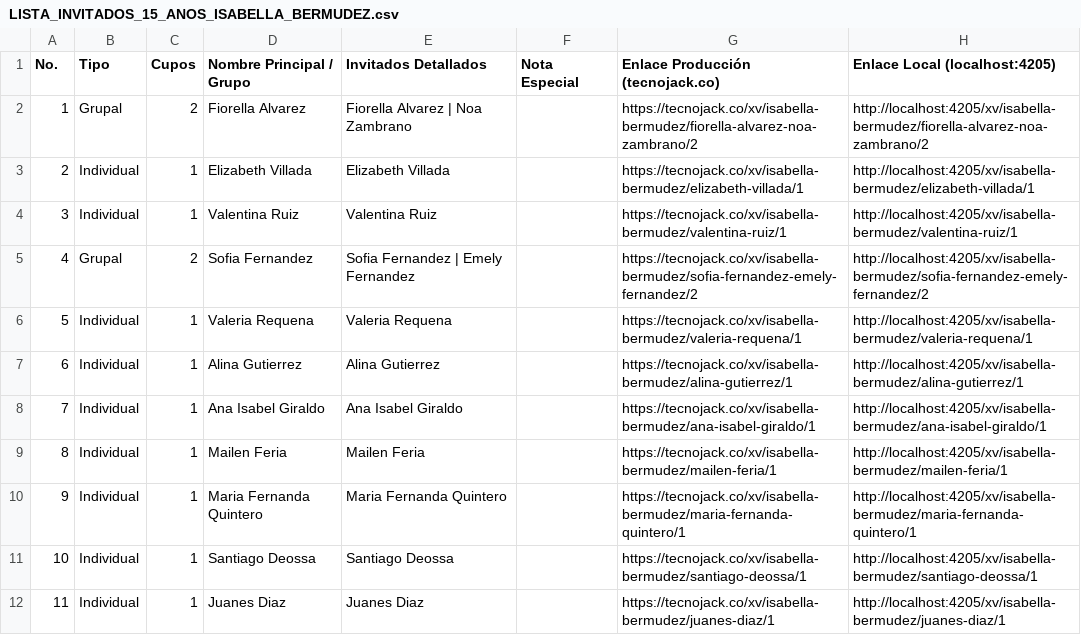
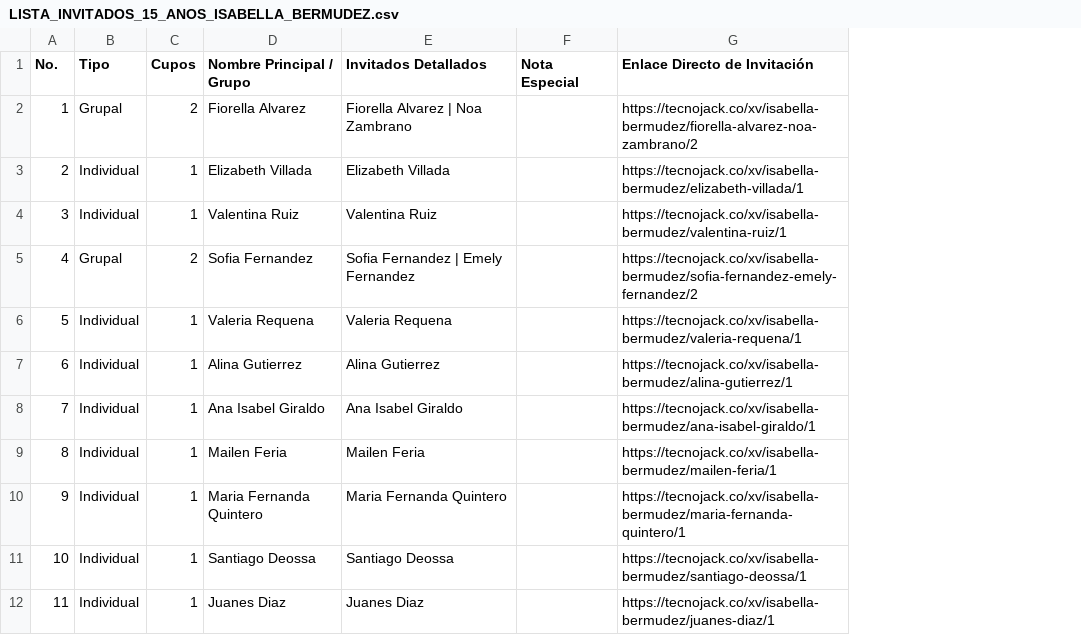
Before and after one commit to Tecnojack/tecnojack, a CSV file: docs/LISTA_INVITADOS_15_ANOS_ISABELLA_BERMUDEZ.csv, drawn as a sheet; only a part is shown; the diff names each change by its address in the sheet, - before the commit and + after, or states it on an @@ line.

Commit message:
docs(invitation): actualizar excel cliente sin enlaces locales y generar guia de mensajes de WhatsApp listos para enviar

```diff
--- a/docs/LISTA_INVITADOS_15_ANOS_ISABELLA_BERMUDEZ.csv
+++ b/docs/LISTA_INVITADOS_15_ANOS_ISABELLA_BERMUDEZ.csv
-column H (Enlace Local (localhost:4205)), rows 2-12: http://localhost:4205/xv/isabella-bermudez/fiorella-alvarez-noa-zambrano/2 | http://localhost:4205/xv/isabella-bermudez/elizabeth-villada/1 | http://localhost:4205/xv/isabella-bermudez/valentina-ruiz/1 | http://localhost:4205/xv/isabella-bermudez/sofia-fernandez-emely-fernandez/2 | http://localhost:4205/xv/isabella-bermudez/valeria-requena/1 | http://localhost:4205/xv/isabella-bermudez/alina-gutierrez/1 | http://localhost:4205/xv/isabella-bermudez/ana-isabel-giraldo/1 | http://localhost:4205/xv/isabella-bermudez/mailen-feria/1 | http://localhost:4205/xv/isabella-bermudez/maria-fernanda-quintero/1 | http://localhost:4205/xv/isabella-bermudez/santiago-deossa/1 | http://localhost:4205/xv/isabella-bermudez/juanes-diaz/1
-G1: Enlace Producción (tecnojack.co)
+G1: Enlace Directo de Invitación
```
Also changed, not shown: 4 other files.
